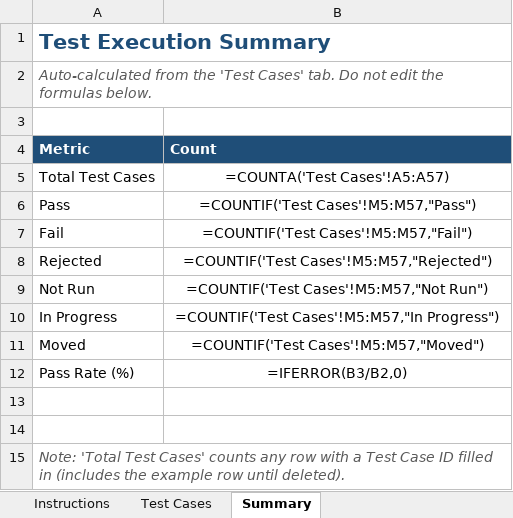
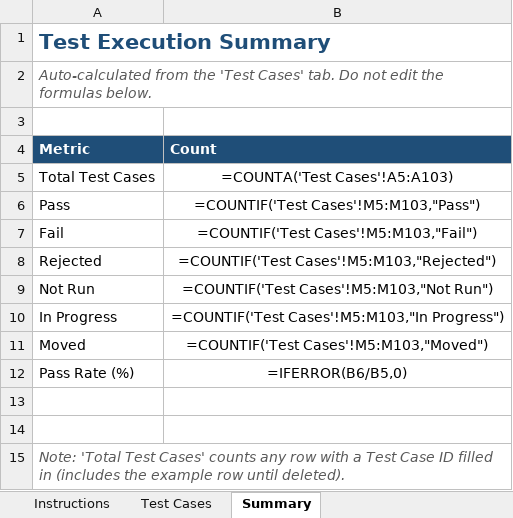
Before and after one commit to Korrawit-aoongern/InternMatch, an Excel workbook: e2e/docs/Test_Case_Template_InternMatch.xlsx, sheet Summary, drawn as a sheet; values as stored, in another font and other column widths than the file's, no borders; formulas without a stored value are shown as written; the diff names each change by its address in the sheet, - before the commit and + after, or states it on an @@ line.

Commit message:
test: Module Fix and add
Fix pass for Module 2 and 3
Add new Module 5
fix module 5

```diff
--- a/e2e/docs/Test_Case_Template_InternMatch.xlsx (sheet Summary)
+++ b/e2e/docs/Test_Case_Template_InternMatch.xlsx (sheet Summary)
-B5 (Count): =COUNTA('Test Cases'!A5:A57)
+B5 (Count): =COUNTA('Test Cases'!A5:A103)
-B6 (Count): =COUNTIF('Test Cases'!M5:M57,"Pass")
+B6 (Count): =COUNTIF('Test Cases'!M5:M103,"Pass")
-B7 (Count): =COUNTIF('Test Cases'!M5:M57,"Fail")
+B7 (Count): =COUNTIF('Test Cases'!M5:M103,"Fail")
-B8 (Count): =COUNTIF('Test Cases'!M5:M57,"Rejected")
+B8 (Count): =COUNTIF('Test Cases'!M5:M103,"Rejected")
-B9 (Count): =COUNTIF('Test Cases'!M5:M57,"Not Run")
+B9 (Count): =COUNTIF('Test Cases'!M5:M103,"Not Run")
-B10 (Count): =COUNTIF('Test Cases'!M5:M57,"In Progress")
+B10 (Count): =COUNTIF('Test Cases'!M5:M103,"In Progress")
-B11 (Count): =COUNTIF('Test Cases'!M5:M57,"Moved")
+B11 (Count): =COUNTIF('Test Cases'!M5:M103,"Moved")
-B12 (Count): =IFERROR(B3/B2,0)
+B12 (Count): =IFERROR(B6/B5,0)
```
Also changed, not shown: sheet Test Cases, 3 other files.
